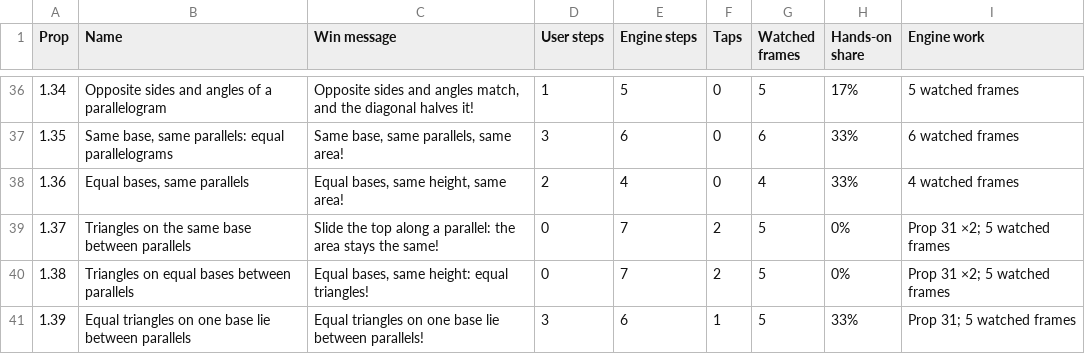
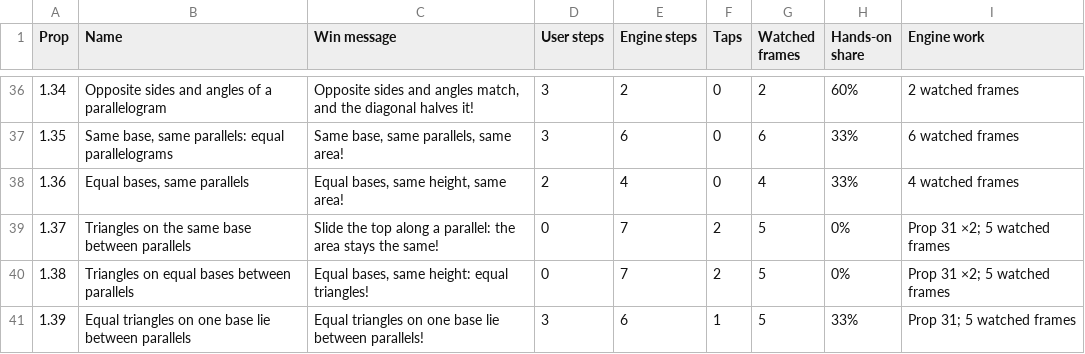
Before and after one commit to fenw1ck/euclid, a CSV file: win-messages.csv, drawn as a sheet; only a part is shown, gaps mark what is left out; the diff covers the shown part only.

```diff
--- a/win-messages.csv
+++ b/win-messages.csv
@@ -36,2 +36,2 @@ Prop,Name,Win message,User steps,Engine steps,Taps,Watched frames,Hands-on share
-1.34,Opposite sides and angles of a parallelogram,"Opposite sides and angles match, and the diagonal halves it!",1,5,0,5,17%,5 watched frames
+1.34,Opposite sides and angles of a parallelogram,"Opposite sides and angles match, and the diagonal halves it!",3,2,0,2,60%,2 watched frames
 1.35,"Same base, same parallels: equal parallelograms","Same base, same parallels, same area!",3,6,0,6,33%,6 watched frames
```
Also changed, not shown: 62 edited cells elsewhere in this file, 5 other files.
